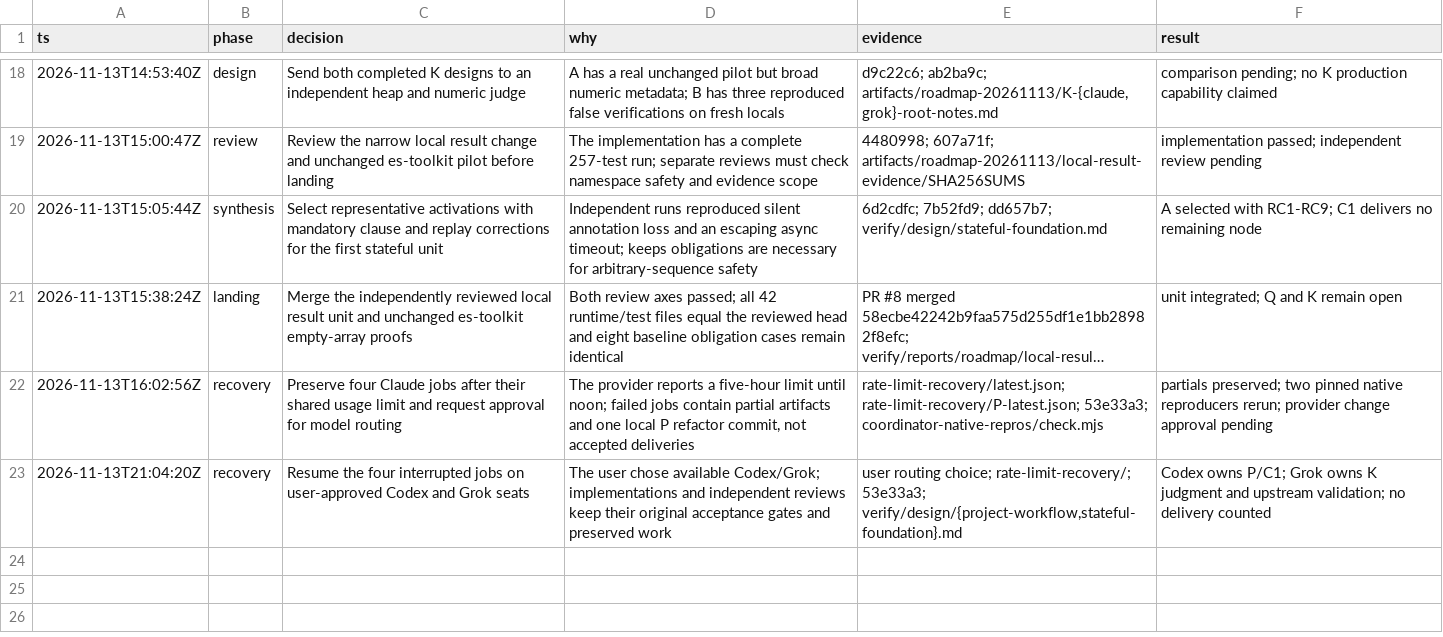
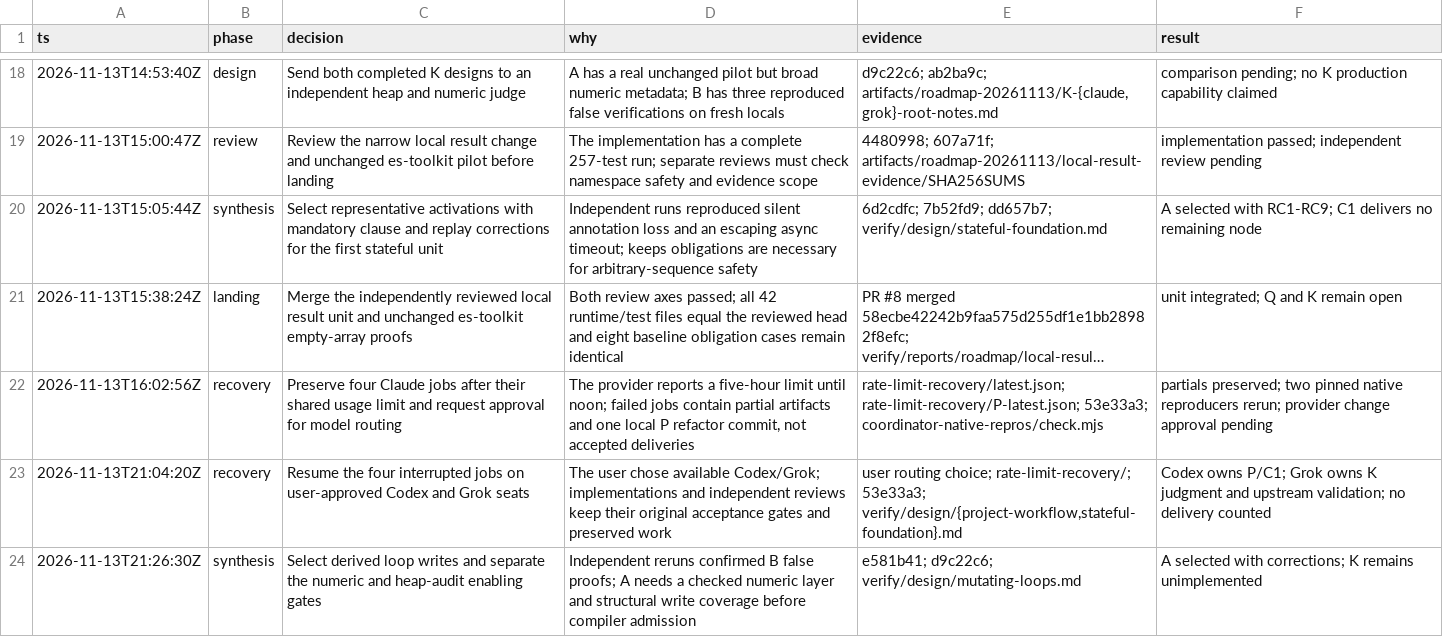
Before and after one commit to rickono/verified-list-ui, a TSV file: .audit/roadmap-20261113.tsv, drawn as a sheet; only a part is shown, gaps mark what is left out; long unchanged cells end in ….

Commit message:
Select mutating-loop design with independent enabling gates

```diff
--- a/.audit/roadmap-20261113.tsv
+++ b/.audit/roadmap-20261113.tsv
@@ -23 +23,2 @@ ts	phase	decision	why	evidence	result
 2026-11-13T21:04:20Z	recovery	Resume the four interrupted jobs on user-approved Codex and Grok seats	The user chose available Codex/Grok; implementations and independent reviews keep their original acceptance gates and preserved work	user routing choice; rate-limit-recovery/; 53e33a3; verify/design/{project-workflow,stateful-foundation}.md	Codex owns P/C1; Grok owns K judgment and upstream validation; no delivery counted
+2026-11-13T21:26:30Z	synthesis	Select derived loop writes and separate the numeric and heap-audit enabling gates	Independent reruns confirmed B false proofs; A needs a checked numeric layer and structural write coverage before compiler admission	e581b41; d9c22c6; verify/design/mutating-loops.md	A selected with corrections; K remains unimplemented
```
Also changed, not shown: 3 other files.
